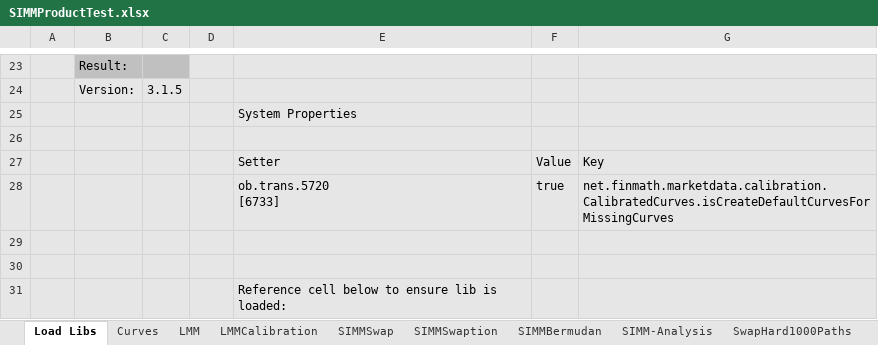
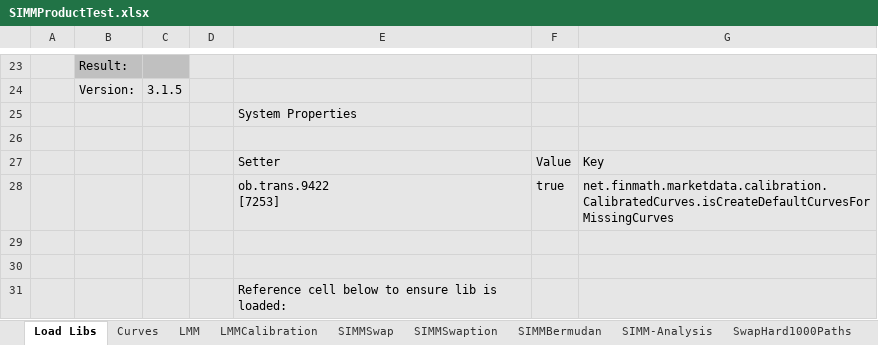
Before and after one commit to finmath/finmath-forward-initial-margin, an Excel workbook: spreadsheets/SIMMProductTest.xlsx, sheet Load Libs, drawn as a sheet; only a part is shown, gaps mark what is left out; values as stored, in another font and other column widths than the file's, no borders; ↵ is a line break in a cell; the diff names each change by its address in the sheet, - before the commit and + after, or states it on an @@ line.

```diff
--- a/spreadsheets/SIMMProductTest.xlsx (sheet Load Libs)
+++ b/spreadsheets/SIMMProductTest.xlsx (sheet Load Libs)
-E28: ob.trans.5720 ↵ [6733]
+E28: ob.trans.9422 ↵ [7253]
```
Also changed, not shown: sheet BermudanCallHard, sheet BermudanCancelHard, sheet SwapHard1000Paths, sheet SwaptionHard1000Paths, sheet LMMCalibration, sheet LMM, 5 more sheets, formulas that keep their value, charts or pictures.
